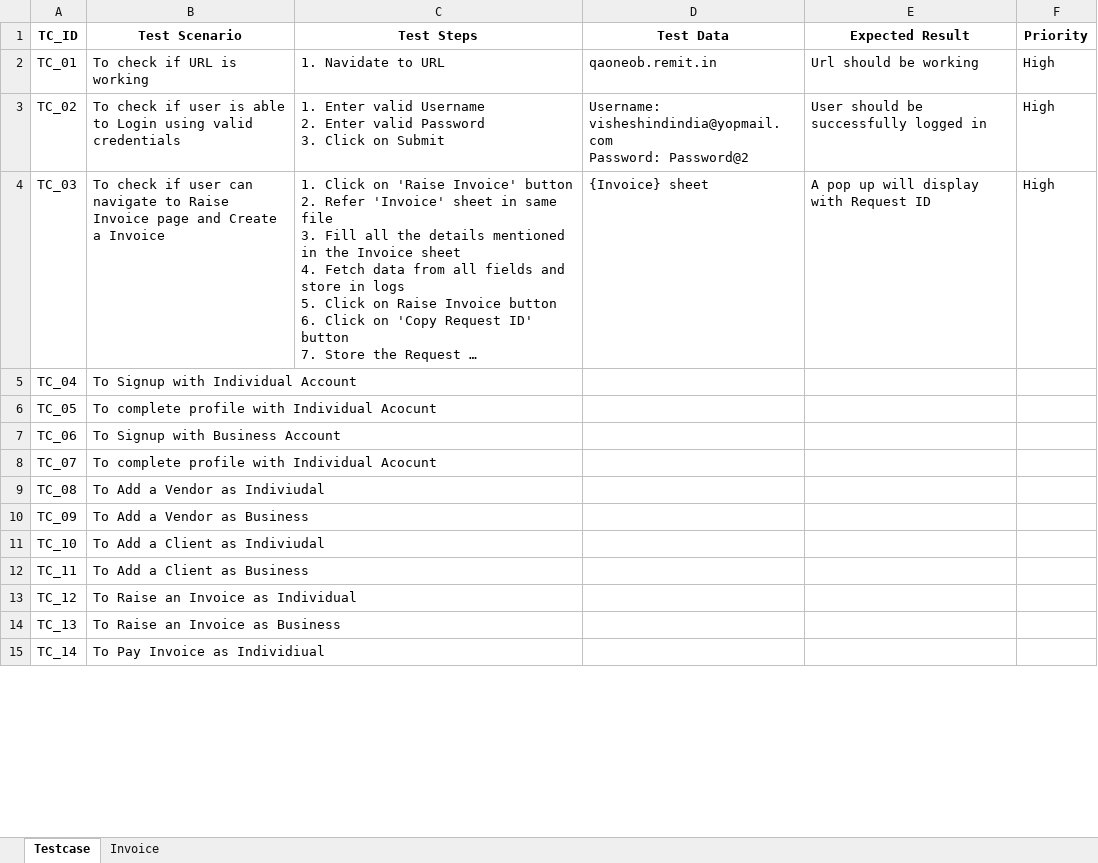
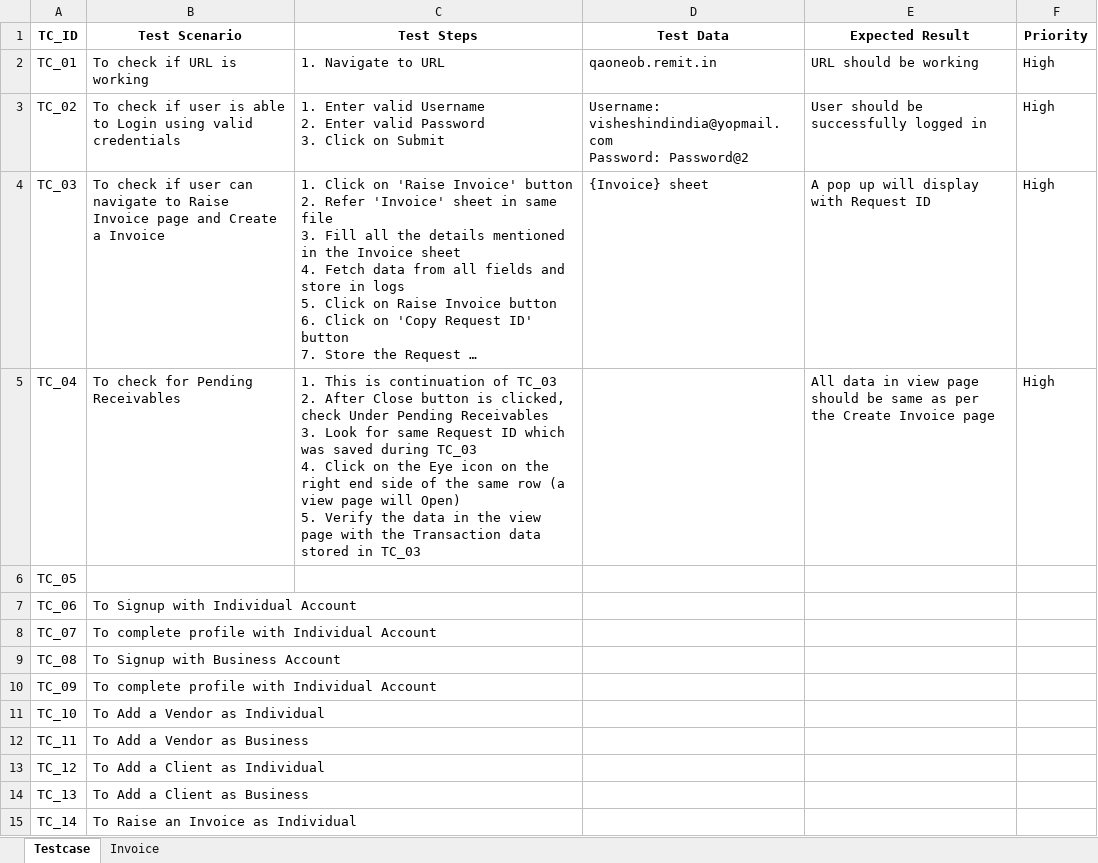
Before and after one commit to VisheshFable/OmneyBusiness, an Excel workbook: Testcase/OB_Automation.xlsx, sheet Testcase, drawn as a sheet; only a part is shown; long unchanged cells end in …; values as stored, in another font and other column widths than the file's, no borders; ↵ is a line break in a cell; the diff covers the shown part only; the diff names each change by its address in the sheet, - before the commit and + after, or states it on an @@ line.

```diff
--- a/Testcase/OB_Automation.xlsx (sheet Testcase)
+++ b/Testcase/OB_Automation.xlsx (sheet Testcase)
-C2 (Test Steps): 1. Navidate to URL
+C2 (Test Steps): 1. Navigate to URL
-E2 (Expected Result): Url should be working
+E2 (Expected Result): URL should be working
-B5 (Test Scenario): To Signup with Individual Account
+B5 (Test Scenario): To check for Pending Receivables
-C5 (Test Steps): (empty)
+C5 (Test Steps): 1. This is continuation of TC_03 ↵ 2. After Close button is clicked, check Under Pending Receivables ↵ 3. Look for same Request ID which was saved during TC_03 ↵ 4. Click on the Eye icon on the right end side of the same row (a view page will Open) ↵ 5. Verify the data in the view page with the Transaction data stored in TC_03
-E5 (Expected Result): (empty)
+E5 (Expected Result): All data in view page should be same as per the Create Invoice page
-F5 (Priority): (empty)
+F5 (Priority): High
-B6 (Test Scenario): To complete profile with Individual Acocunt
+B6 (Test Scenario): (empty)
-B7 (Test Scenario): To Signup with Business Account
+B7 (Test Scenario): To Signup with Individual Account
-B8 (Test Scenario): To complete profile with Individual Acocunt
+B8 (Test Scenario): To complete profile with Individual Account
-B9 (Test Scenario): To Add a Vendor as Indiviudal
+B9 (Test Scenario): To Signup with Business Account
-B10 (Test Scenario): To Add a Vendor as Business
+B10 (Test Scenario): To complete profile with Individual Account
-B11 (Test Scenario): To Add a Client as Indiviudal
+B11 (Test Scenario): To Add a Vendor as Individual
-B12 (Test Scenario): To Add a Client as Business
+B12 (Test Scenario): To Add a Vendor as Business
-B13 (Test Scenario): To Raise an Invoice as Individual
+B13 (Test Scenario): To Add a Client as Individual
-B14 (Test Scenario): To Raise an Invoice as Business
+B14 (Test Scenario): To Add a Client as Business
-B15 (Test Scenario): To Pay Invoice as Individiual
+B15 (Test Scenario): To Raise an Invoice as Individual
```
Also changed, not shown: 4 added rows and 14 edited cells elsewhere in this sheet, 1 other file.
